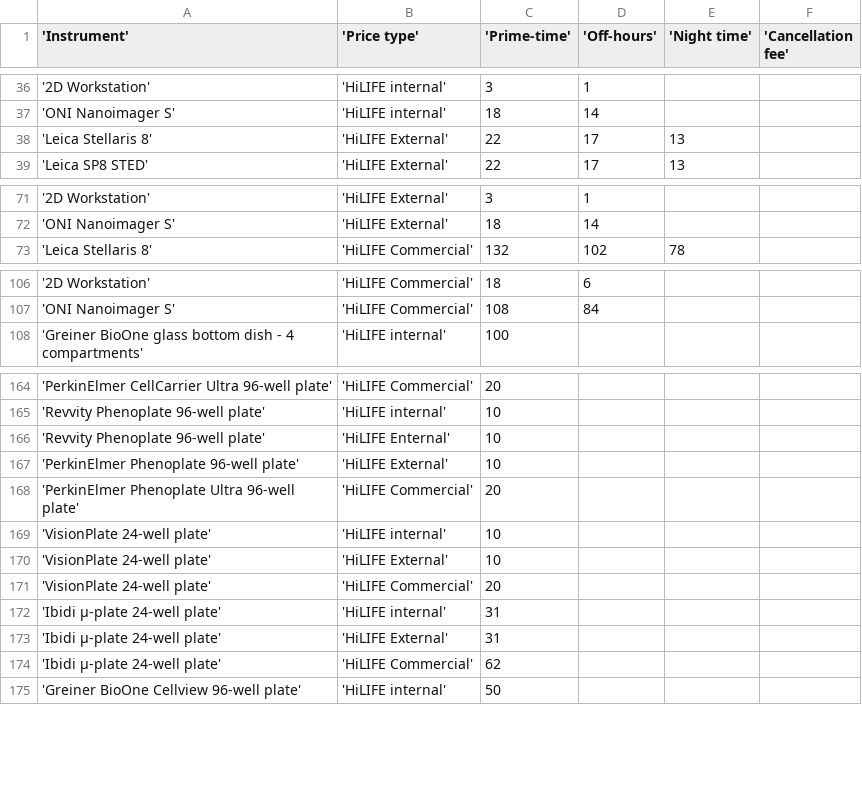
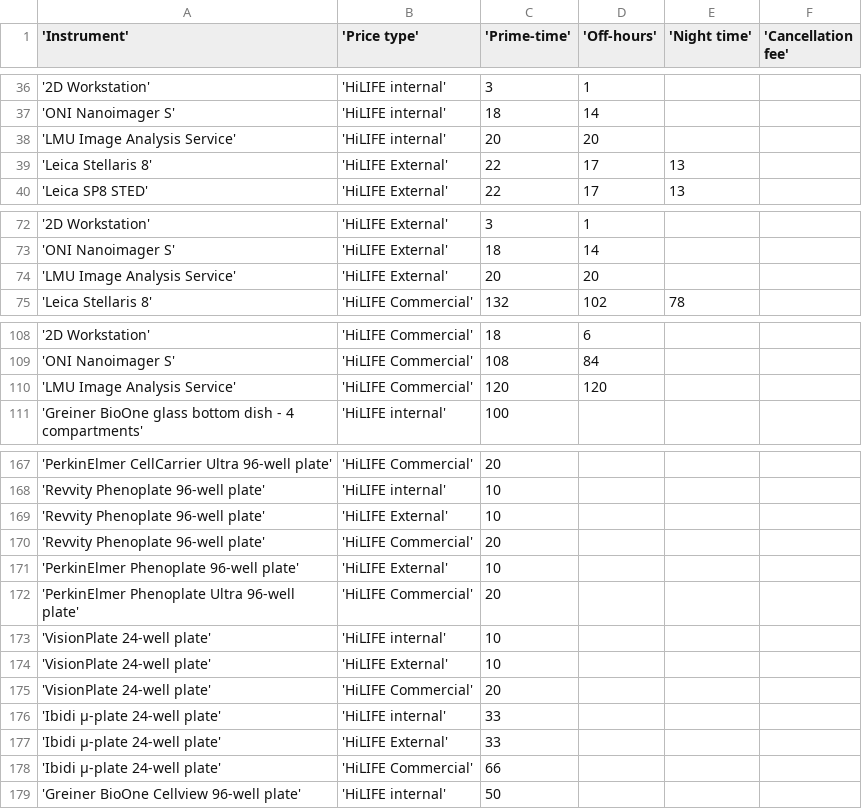
Before and after one commit to UH-LMU/Open_IRIS_tools, a CSV file: price_list_lmu.csv, drawn as a sheet; only a part is shown, gaps mark what is left out.

Commit message:
Update price_list_lmu.csv
31.8.2026

```diff
--- a/price_list_lmu.csv
+++ b/price_list_lmu.csv
@@ -37,2 +37,3 @@
 'ONI Nanoimager S','HiLIFE internal',18,14,,
+'LMU Image Analysis Service','HiLIFE internal',20,20,,
 'Leica Stellaris 8','HiLIFE External',22,17,13,
@@ -72,2 +73,3 @@
 'ONI Nanoimager S','HiLIFE External',18,14,,
+'LMU Image Analysis Service','HiLIFE External',20,20,,
 'Leica Stellaris 8','HiLIFE Commercial',132,102,78,
@@ -107,2 +109,3 @@
 'ONI Nanoimager S','HiLIFE Commercial',108,84,,
+'LMU Image Analysis Service','HiLIFE Commercial',120,120,,
 'Greiner BioOne glass bottom dish - 4 compartments','HiLIFE internal',100,,,
@@ -165,3 +168,4 @@
 'Revvity Phenoplate 96-well plate','HiLIFE internal',10,,,
-'Revvity Phenoplate 96-well plate','HiLIFE Enternal',10,,,
+'Revvity Phenoplate 96-well plate','HiLIFE External',10,,,
+'Revvity Phenoplate 96-well plate','HiLIFE Commercial',20,,,
 'PerkinElmer Phenoplate 96-well plate','HiLIFE External',10,,,
@@ -171,5 +175,5 @@
 'VisionPlate 24-well plate','HiLIFE Commercial',20,,,
-'Ibidi µ-plate 24-well plate','HiLIFE internal',31,,,
-'Ibidi µ-plate 24-well plate','HiLIFE External',31,,,
-'Ibidi µ-plate 24-well plate','HiLIFE Commercial',62,,,
+'Ibidi µ-plate 24-well plate','HiLIFE internal',33,,,
+'Ibidi µ-plate 24-well plate','HiLIFE External',33,,,
+'Ibidi µ-plate 24-well plate','HiLIFE Commercial',66,,,
 'Greiner BioOne Cellview 96-well plate','HiLIFE internal',50,,,
```
